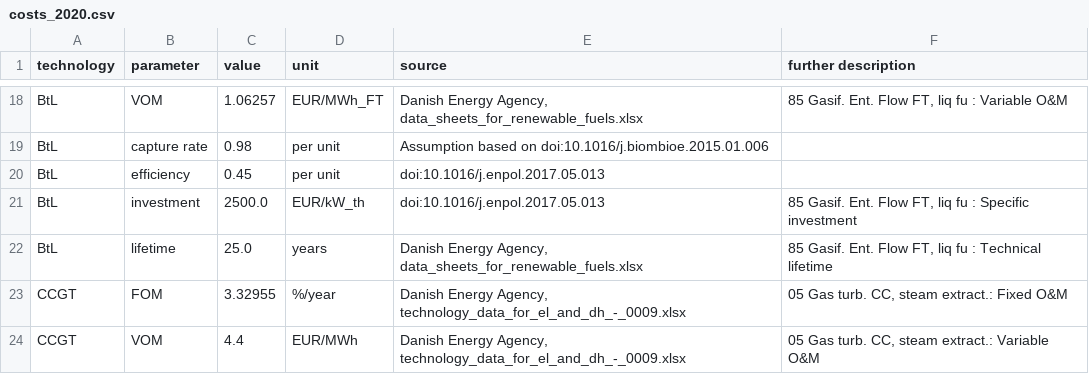
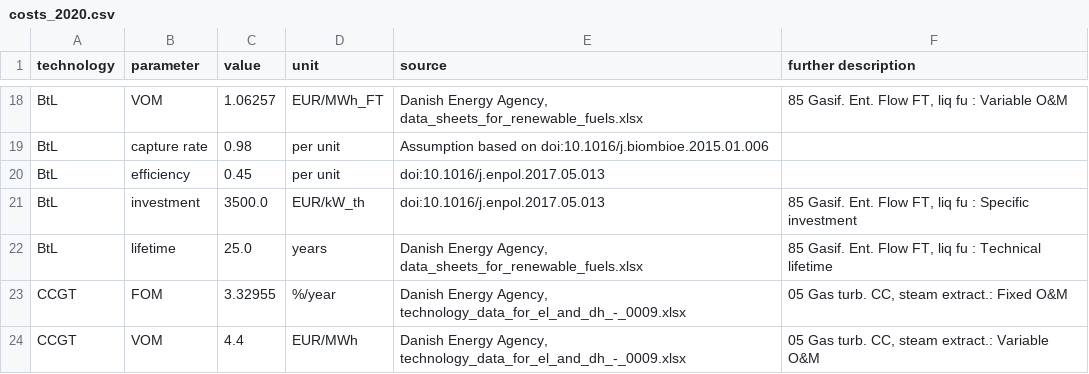
Before and after one commit to PyPSA/technology-data, a CSV file: outputs/costs_2020.csv, drawn as a sheet; only a part is shown, gaps mark what is left out.

Commit message:
Adapted BtL cost to change over time

```diff
--- a/outputs/costs_2020.csv
+++ b/outputs/costs_2020.csv
@@ -20,3 +20,3 @@ BtL,capture rate,0.98,per unit,Assumption based on doi:10.1016/j.biombioe.2015.0
 BtL,efficiency,0.45,per unit,doi:10.1016/j.enpol.2017.05.013,
-BtL,investment,2500.0,EUR/kW_th,doi:10.1016/j.enpol.2017.05.013,"85 Gasif. Ent. Flow FT, liq fu :  Specific investment"
+BtL,investment,3500.0,EUR/kW_th,doi:10.1016/j.enpol.2017.05.013,"85 Gasif. Ent. Flow FT, liq fu :  Specific investment"
 BtL,lifetime,25.0,years,"Danish Energy Agency, data_sheets_for_renewable_fuels.xlsx","85 Gasif. Ent. Flow FT, liq fu :  Technical lifetime"
```
Also changed, not shown: outputs/costs_2025.csv, outputs/costs_2030.csv, 4 other files.
